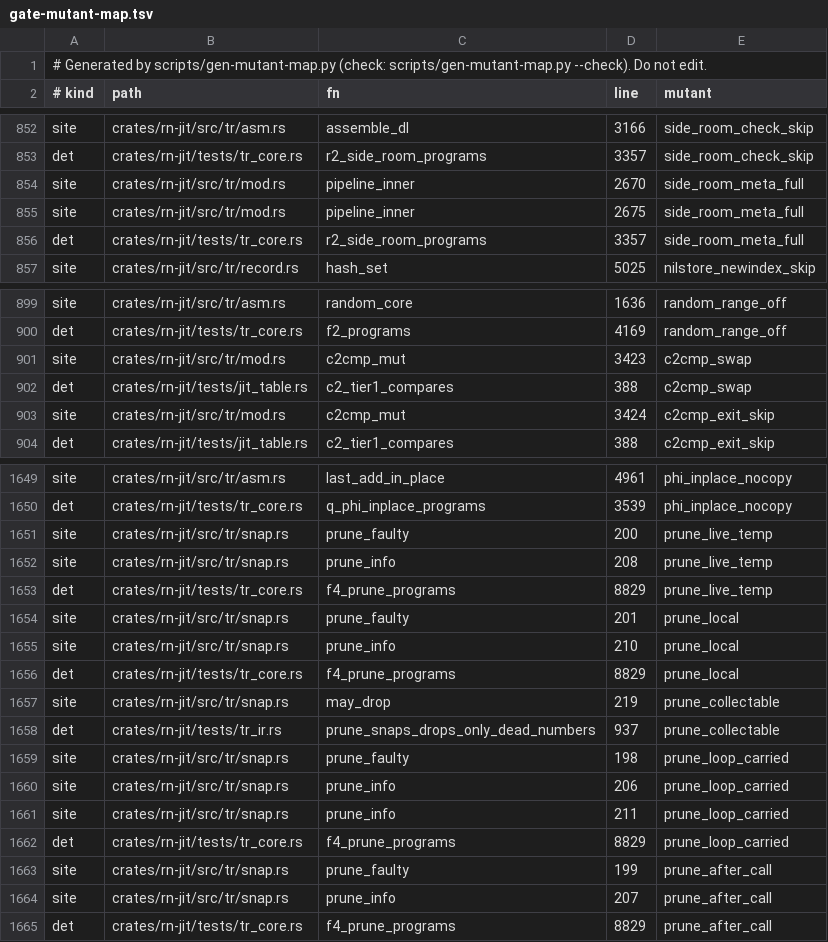
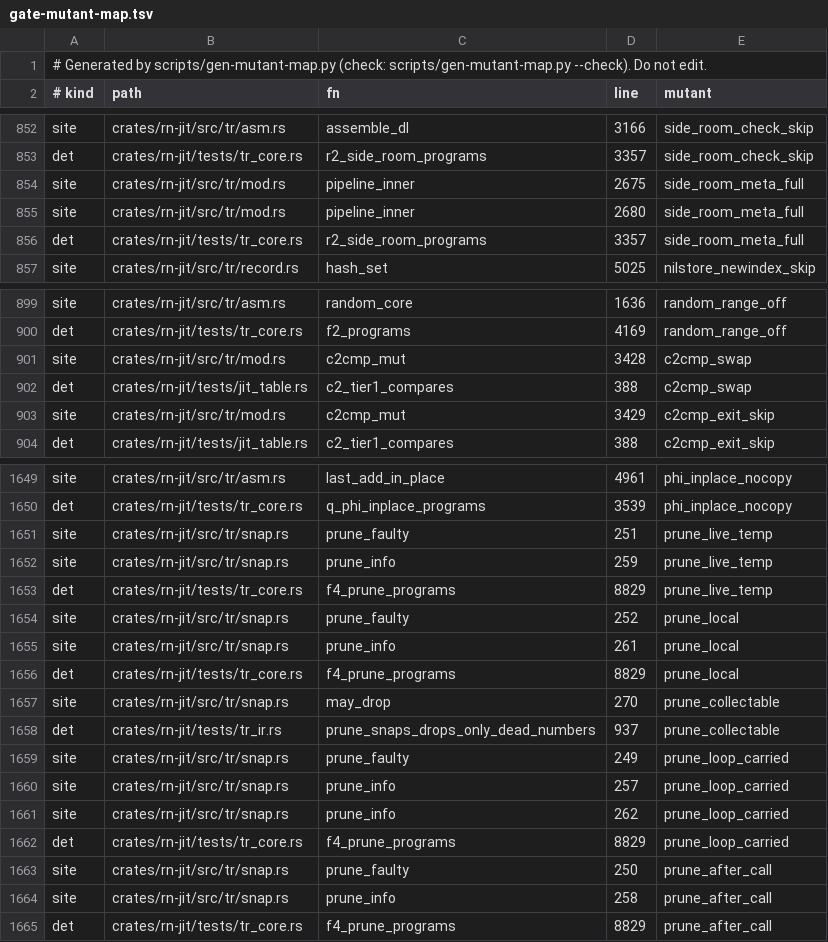
Before and after one commit to kpatvt/rustynail, a TSV file: scripts/gate-mutant-map.tsv, drawn as a sheet; only a part is shown, gaps mark what is left out; the diff covers the shown part only.

```diff
--- a/scripts/gate-mutant-map.tsv
+++ b/scripts/gate-mutant-map.tsv
@@ -853,4 +853,4 @@ site	crates/rn-jit/src/tr/asm.rs	assemble_dl	3166	side_room_check_skip
 det	crates/rn-jit/tests/tr_core.rs	r2_side_room_programs	3357	side_room_check_skip
-site	crates/rn-jit/src/tr/mod.rs	pipeline_inner	2670	side_room_meta_full
 site	crates/rn-jit/src/tr/mod.rs	pipeline_inner	2675	side_room_meta_full
+site	crates/rn-jit/src/tr/mod.rs	pipeline_inner	2680	side_room_meta_full
 det	crates/rn-jit/tests/tr_core.rs	r2_side_room_programs	3357	side_room_meta_full
@@ -900,5 +900,5 @@ site	crates/rn-jit/src/tr/asm.rs	random_core	1636	random_range_off
 det	crates/rn-jit/tests/tr_core.rs	f2_programs	4169	random_range_off
-site	crates/rn-jit/src/tr/mod.rs	c2cmp_mut	3423	c2cmp_swap
+site	crates/rn-jit/src/tr/mod.rs	c2cmp_mut	3428	c2cmp_swap
 det	crates/rn-jit/tests/jit_table.rs	c2_tier1_compares	388	c2cmp_swap
-site	crates/rn-jit/src/tr/mod.rs	c2cmp_mut	3424	c2cmp_exit_skip
+site	crates/rn-jit/src/tr/mod.rs	c2cmp_mut	3429	c2cmp_exit_skip
 det	crates/rn-jit/tests/jit_table.rs	c2_tier1_compares	388	c2cmp_exit_skip
@@ -1650,16 +1650,16 @@ site	crates/rn-jit/src/tr/asm.rs	last_add_in_place	4961	phi_inplace_nocopy
 det	crates/rn-jit/tests/tr_core.rs	q_phi_inplace_programs	3539	phi_inplace_nocopy
-site	crates/rn-jit/src/tr/snap.rs	prune_faulty	200	prune_live_temp
-site	crates/rn-jit/src/tr/snap.rs	prune_info	208	prune_live_temp
+site	crates/rn-jit/src/tr/snap.rs	prune_faulty	251	prune_live_temp
+site	crates/rn-jit/src/tr/snap.rs	prune_info	259	prune_live_temp
 det	crates/rn-jit/tests/tr_core.rs	f4_prune_programs	8829	prune_live_temp
-site	crates/rn-jit/src/tr/snap.rs	prune_faulty	201	prune_local
-site	crates/rn-jit/src/tr/snap.rs	prune_info	210	prune_local
+site	crates/rn-jit/src/tr/snap.rs	prune_faulty	252	prune_local
+site	crates/rn-jit/src/tr/snap.rs	prune_info	261	prune_local
 det	crates/rn-jit/tests/tr_core.rs	f4_prune_programs	8829	prune_local
-site	crates/rn-jit/src/tr/snap.rs	may_drop	219	prune_collectable
+site	crates/rn-jit/src/tr/snap.rs	may_drop	270	prune_collectable
 det	crates/rn-jit/tests/tr_ir.rs	prune_snaps_drops_only_dead_numbers	937	prune_collectable
-site	crates/rn-jit/src/tr/snap.rs	prune_faulty	198	prune_loop_carried
-site	crates/rn-jit/src/tr/snap.rs	prune_info	206	prune_loop_carried
-site	crates/rn-jit/src/tr/snap.rs	prune_info	211	prune_loop_carried
+site	crates/rn-jit/src/tr/snap.rs	prune_faulty	249	prune_loop_carried
+site	crates/rn-jit/src/tr/snap.rs	prune_info	257	prune_loop_carried
+site	crates/rn-jit/src/tr/snap.rs	prune_info	262	prune_loop_carried
 det	crates/rn-jit/tests/tr_core.rs	f4_prune_programs	8829	prune_loop_carried
-site	crates/rn-jit/src/tr/snap.rs	prune_faulty	199	prune_after_call
-site	crates/rn-jit/src/tr/snap.rs	prune_info	207	prune_after_call
+site	crates/rn-jit/src/tr/snap.rs	prune_faulty	250	prune_after_call
+site	crates/rn-jit/src/tr/snap.rs	prune_info	258	prune_after_call
 det	crates/rn-jit/tests/tr_core.rs	f4_prune_programs	8829	prune_after_call
```
Also changed, not shown: 85 edited cells elsewhere in this file, 6 other files.
